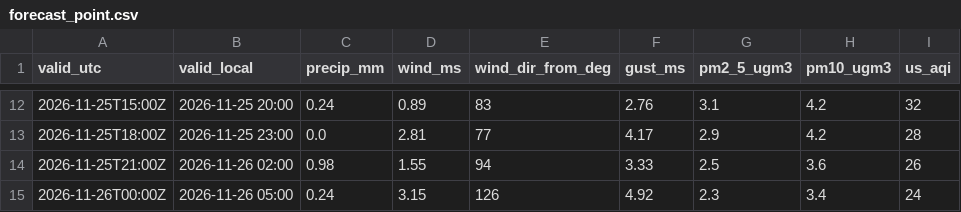
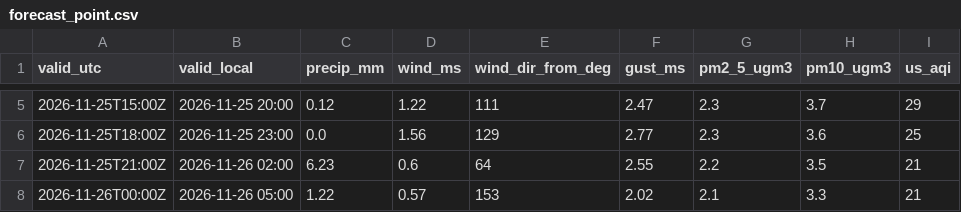
Before and after one commit to zubba02/vai-web, a CSV file: forecast_point.csv, drawn as a sheet; only a part is shown, gaps mark what is left out; the diff covers the shown part only.

```diff
--- a/forecast_point.csv
+++ b/forecast_point.csv
@@ -12,4 +5,4 @@ valid_utc,valid_local,precip_mm,wind_ms,wind_dir_from_deg,gust_ms,pm2_5_ugm3,pm1
-2026-11-25T15:00Z,2026-11-25 20:00,0.24,0.89,83,2.76,3.1,4.2,32
-2026-11-25T18:00Z,2026-11-25 23:00,0.0,2.81,77,4.17,2.9,4.2,28
-2026-11-25T21:00Z,2026-11-26 02:00,0.98,1.55,94,3.33,2.5,3.6,26
-2026-11-26T00:00Z,2026-11-26 05:00,0.24,3.15,126,4.92,2.3,3.4,24
+2026-11-25T15:00Z,2026-11-25 20:00,0.12,1.22,111,2.47,2.3,3.7,29
+2026-11-25T18:00Z,2026-11-25 23:00,0.0,1.56,129,2.77,2.3,3.6,25
+2026-11-25T21:00Z,2026-11-26 02:00,6.23,0.6,64,2.55,2.2,3.5,21
+2026-11-26T00:00Z,2026-11-26 05:00,1.22,0.57,153,2.02,2.1,3.3,21
```
Also changed, not shown: 7 added rows, 7 removed rows and 47 edited cells elsewhere in this file, 1 other file.
